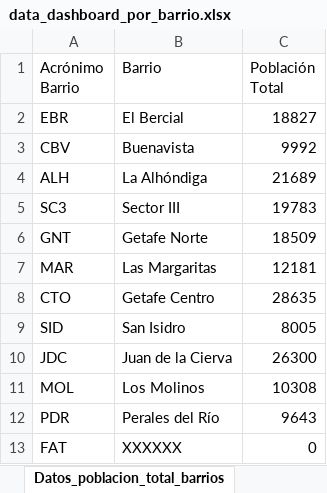
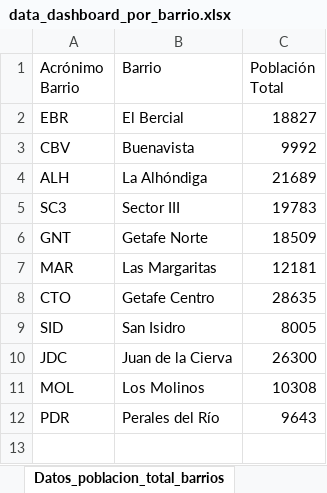
Before and after one commit to jjimenezfernan/VisorPrivado_New, an Excel workbook: server/resources/data_dashboard_por_barrio.xlsx, sheet Datos_poblacion_total_barrios, drawn as a sheet; values as stored, in another font and other column widths than the file's, no borders; the diff names each change by its address in the sheet, - before the commit and + after, or states it on an @@ line.

Commit message:
UPDATE Execels de datos concienciancion y barrios quitar FAT por ALH

```diff
--- a/server/resources/data_dashboard_por_barrio.xlsx (sheet Datos_poblacion_total_barrios)
+++ b/server/resources/data_dashboard_por_barrio.xlsx (sheet Datos_poblacion_total_barrios)
-row 13: FAT | XXXXXX | 0
```
Also changed, not shown: sheet Expedientes_Barrios, server/resources/data_awareness.xlsx.
